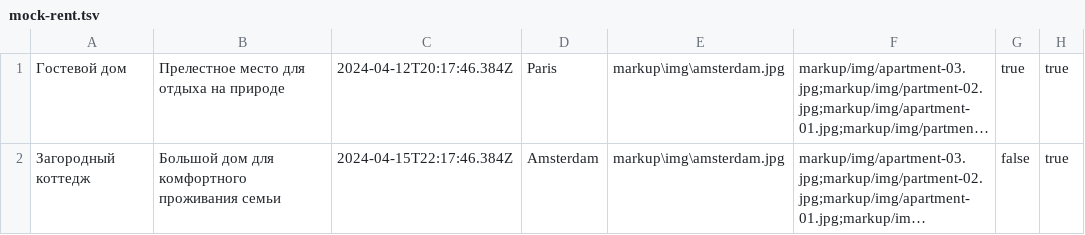
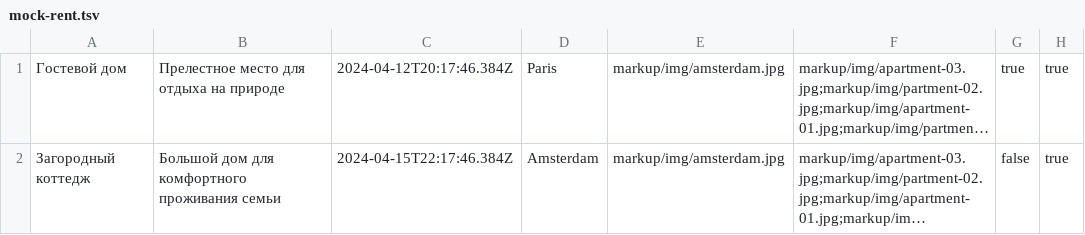
Before and after one commit to htmlacademy-nodejs-api/1236243-six-cities-7, a TSV file: mocks/mock-rent.tsv, drawn as a sheet; only a part is shown; long unchanged cells end in …; the diff names each change by its address in the sheet, - before the commit and + after, or states it on an @@ line.

```diff
--- a/mocks/mock-rent.tsv
+++ b/mocks/mock-rent.tsv
-E1:E2: markup\img\amsterdam.jpg
+E1:E2: markup/img/amsterdam.jpg
```
Also changed, not shown: 2 other files.
